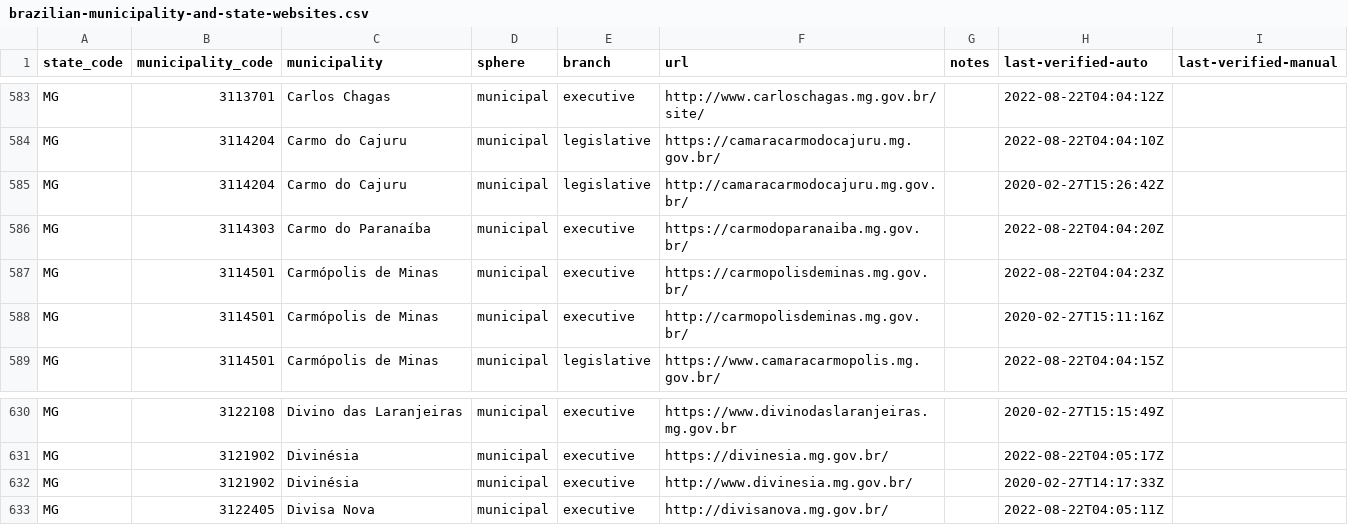
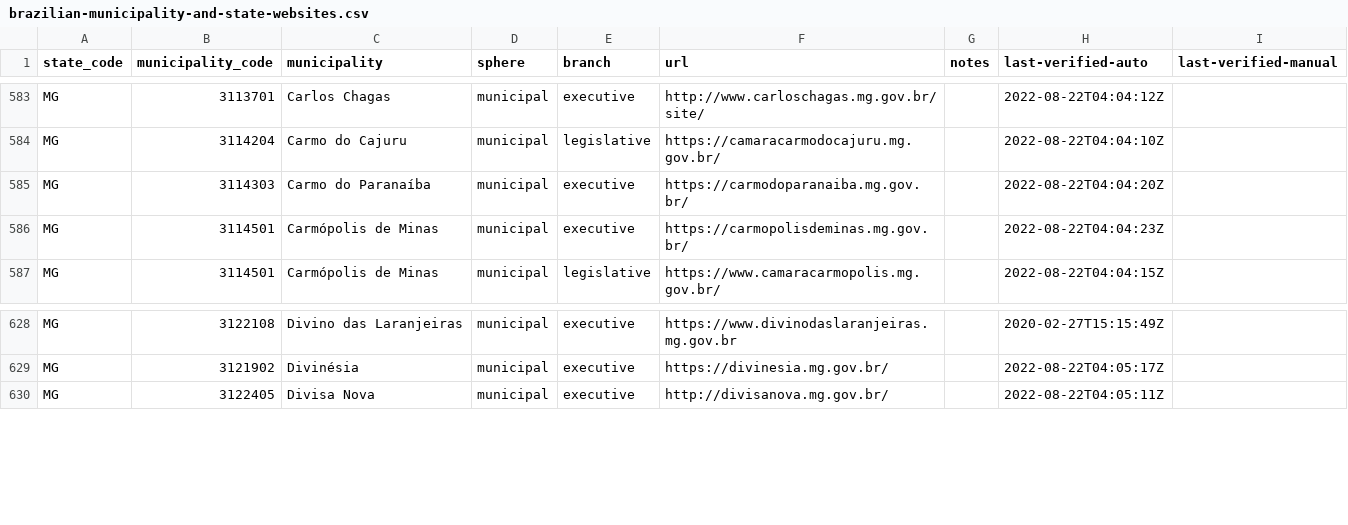
Before and after one commit to augusto-herrmann/transparencia-dados-abertos-brasil, a CSV file: data/valid/brazilian-municipality-and-state-websites.csv, drawn as a sheet; only a part is shown, gaps mark what is left out; the diff names each change by its address in the sheet, - before the commit and + after, or states it on an @@ line.

Commit message:
Remove some duplicated entries

```diff
--- a/data/valid/brazilian-municipality-and-state-websites.csv
+++ b/data/valid/brazilian-municipality-and-state-websites.csv
-row 585: MG | 3114204 | Carmo do Cajuru | municipal | legislative | http://camaracarmodocajuru.mg.gov.br/ |  | 2020-02-27T15:26:42Z
-row 588: MG | 3114501 | Carmópolis de Minas | municipal | executive | http://carmopolisdeminas.mg.gov.br/ |  | 2020-02-27T15:11:16Z
-row 632: MG | 3121902 | Divinésia | municipal | executive | http://www.divinesia.mg.gov.br/ |  | 2020-02-27T14:17:33Z
```
